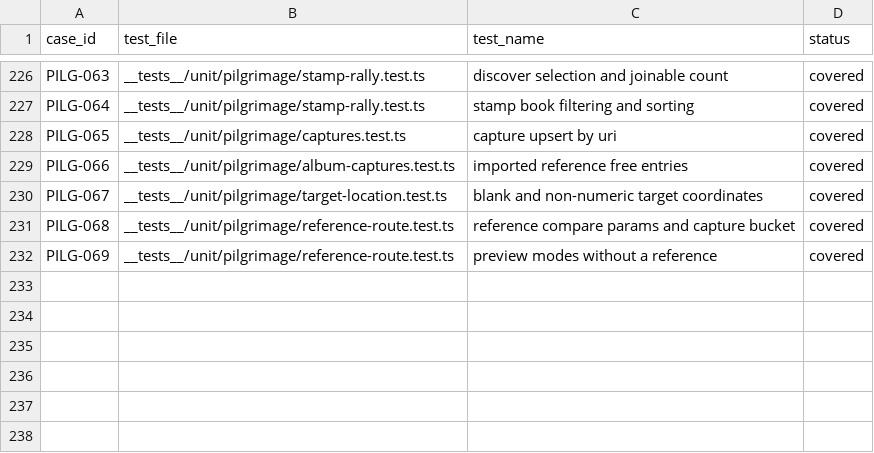
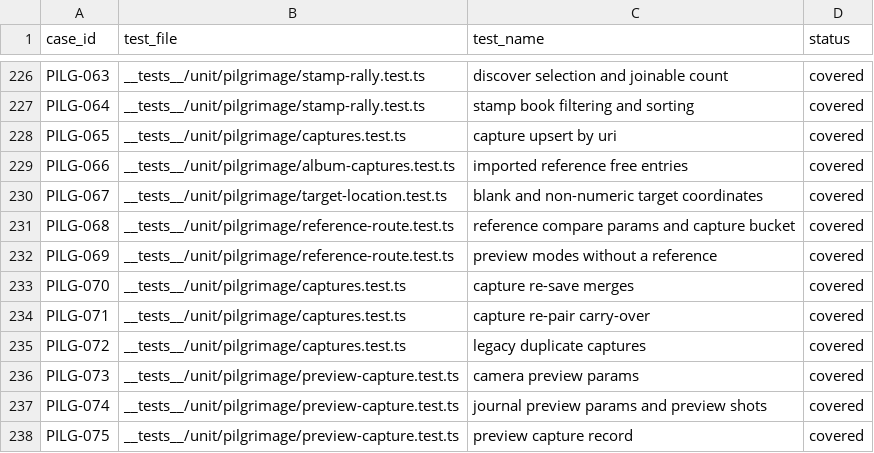
Before and after one commit to Aniseekr/aniseekr, a CSV file: docs/spec/test_traceability.csv, drawn as a sheet; only a part is shown, gaps mark what is left out.

```diff
--- a/docs/spec/test_traceability.csv
+++ b/docs/spec/test_traceability.csv
@@ -232 +232,7 @@ PILG-068,__tests__/unit/pilgrimage/reference-route.test.ts,reference compare par
 PILG-069,__tests__/unit/pilgrimage/reference-route.test.ts,preview modes without a reference,covered
+PILG-070,__tests__/unit/pilgrimage/captures.test.ts,capture re-save merges,covered
+PILG-071,__tests__/unit/pilgrimage/captures.test.ts,capture re-pair carry-over,covered
+PILG-072,__tests__/unit/pilgrimage/captures.test.ts,legacy duplicate captures,covered
+PILG-073,__tests__/unit/pilgrimage/preview-capture.test.ts,camera preview params,covered
+PILG-074,__tests__/unit/pilgrimage/preview-capture.test.ts,journal preview params and preview shots,covered
+PILG-075,__tests__/unit/pilgrimage/preview-capture.test.ts,preview capture record,covered
```
Also changed, not shown: docs/spec/test_cases.csv, 16 other files.
